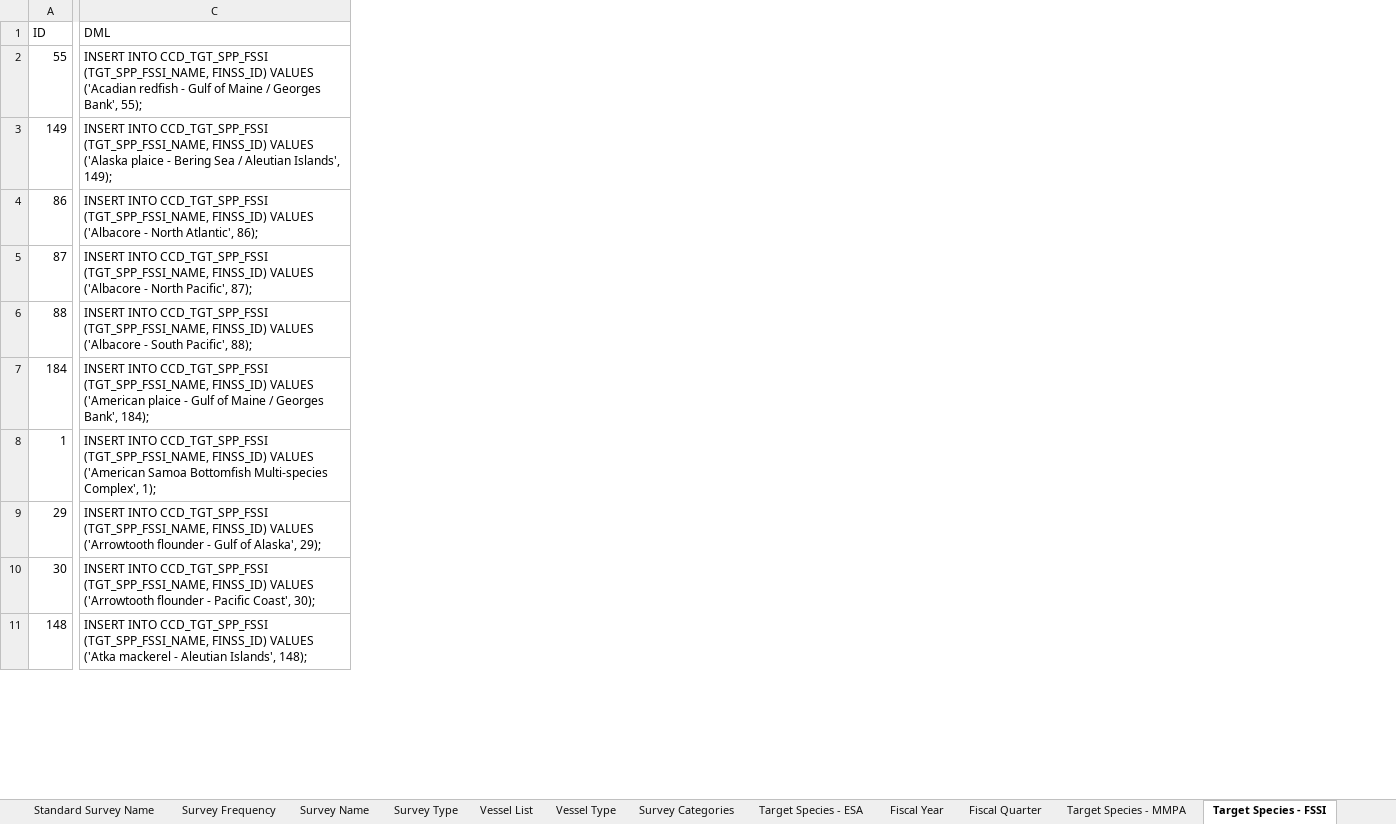
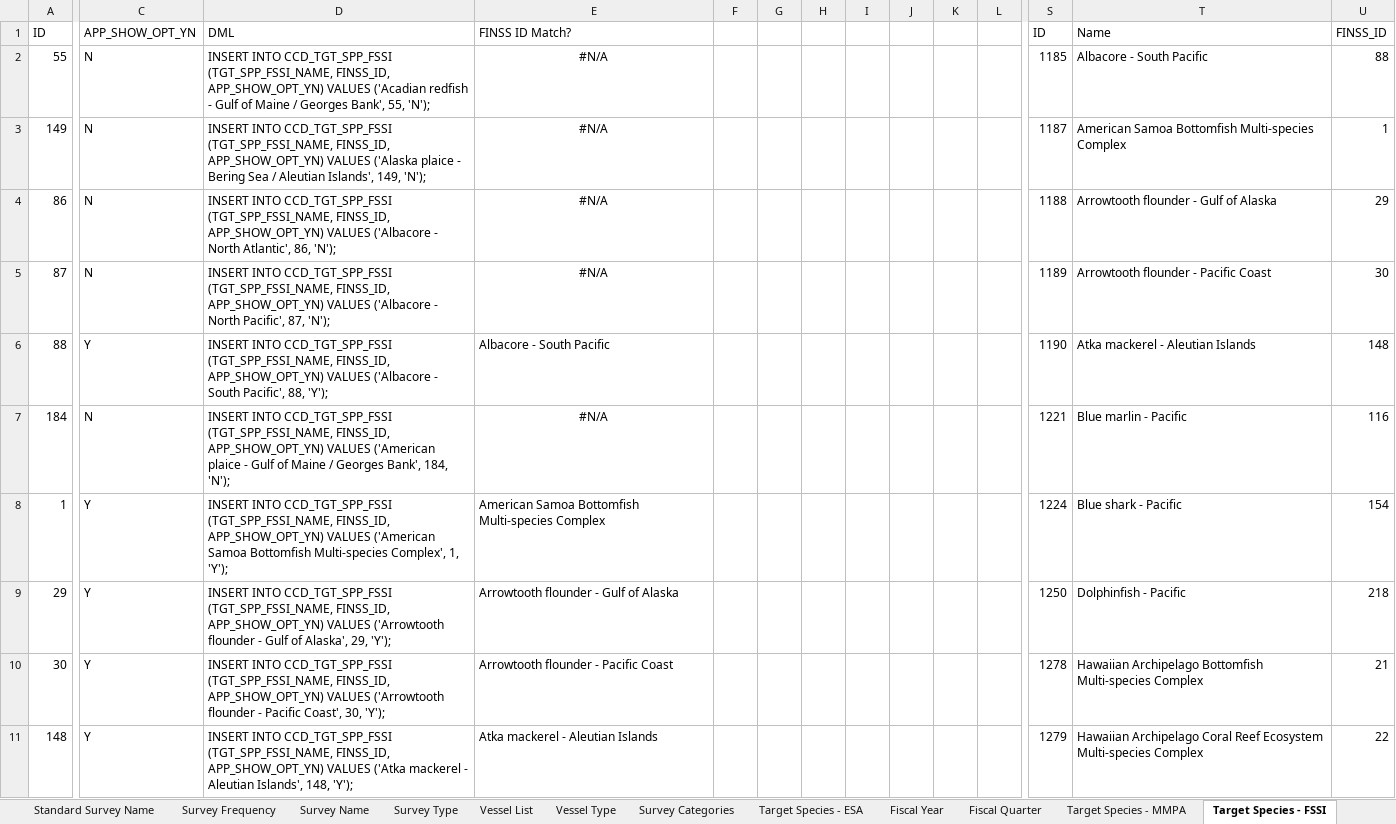
Before and after one commit to noaa-pifsc/Centralized-Cruise-Database, an Excel workbook: docs/Cruise_Leg_DDL_DML_generator.xlsx, sheet Target Species - FSSI, drawn as a sheet; only a part is shown, gaps mark what is left out; values as stored, in another font and other column widths than the file's, no borders; addresses are those after the commit; the diff covers the shown part only; the diff names each change by its address in the sheet, - before the commit and + after, or states it on an @@ line.

```diff
--- a/docs/Cruise_Leg_DDL_DML_generator.xlsx (sheet Target Species - FSSI)
+++ b/docs/Cruise_Leg_DDL_DML_generator.xlsx (sheet Target Species - FSSI)
+column C (APP_SHOW_OPT_YN), rows 2-11: N | N | N | N | Y | N | Y | Y | Y | Y
+column E (FINSS ID Match?), rows 2-11: #N/A | #N/A | #N/A | #N/A | Albacore - South Pacific | #N/A | American Samoa Bottomfish Multi-species Complex | Arrowtooth flounder - Gulf of Alaska | Arrowtooth flounder - Pacific Coast | Atka mackerel - Aleutian Islands
+column F, empty
+column G, empty
+column H, empty
+column I, empty
+column J, empty
+column K, empty
+column L, empty
+column S (ID), rows 2-11: 1185 | 1187 | 1188 | 1189 | 1190 | 1221 | 1224 | 1250 | 1278 | 1279
+column T (Name), rows 2-11: Albacore - South Pacific | American Samoa Bottomfish Multi-species Complex | Arrowtooth flounder - Gulf of Alaska | Arrowtooth flounder - Pacific Coast | Atka mackerel - Aleutian Islands | Blue marlin - Pacific | Blue shark - Pacific | Dolphinfish - Pacific | Hawaiian Archipelago Bottomfish Multi-species Complex | Hawaiian Archipelago Coral Reef Ecosystem Multi-species Complex
+column U (FINSS_ID), rows 2-11: 88 | 1 | 29 | 30 | 148 | 116 | 154 | 218 | 21 | 22
-D2 (DML): …CCD_TGT_SPP_FSSI (TGT_SPP_FSSI_NAME, FINSS_ID) VALUES ('Acadian redfish - Gulf of Maine / Georges Bank', 55);
+D2 (DML): …CCD_TGT_SPP_FSSI (TGT_SPP_FSSI_NAME, FINSS_ID, APP_SHOW_OPT_YN) VALUES ('Acadian redfish - Gulf of Maine / Georges Bank', 55, 'N');
-D3 (DML): …CCD_TGT_SPP_FSSI (TGT_SPP_FSSI_NAME, FINSS_ID) VALUES ('Alaska plaice - Bering Sea / Aleutian Islands', 149);
+D3 (DML): …CCD_TGT_SPP_FSSI (TGT_SPP_FSSI_NAME, FINSS_ID, APP_SHOW_OPT_YN) VALUES ('Alaska plaice - Bering Sea / Aleutian Islands', 149, 'N');
-D4 (DML): …CCD_TGT_SPP_FSSI (TGT_SPP_FSSI_NAME, FINSS_ID) VALUES ('Albacore - North Atlantic', 86);
+D4 (DML): …CCD_TGT_SPP_FSSI (TGT_SPP_FSSI_NAME, FINSS_ID, APP_SHOW_OPT_YN) VALUES ('Albacore - North Atlantic', 86, 'N');
-D5 (DML): …CCD_TGT_SPP_FSSI (TGT_SPP_FSSI_NAME, FINSS_ID) VALUES ('Albacore - North Pacific', 87);
+D5 (DML): …CCD_TGT_SPP_FSSI (TGT_SPP_FSSI_NAME, FINSS_ID, APP_SHOW_OPT_YN) VALUES ('Albacore - North Pacific', 87, 'N');
-D6 (DML): …CCD_TGT_SPP_FSSI (TGT_SPP_FSSI_NAME, FINSS_ID) VALUES ('Albacore - South Pacific', 88);
+D6 (DML): …CCD_TGT_SPP_FSSI (TGT_SPP_FSSI_NAME, FINSS_ID, APP_SHOW_OPT_YN) VALUES ('Albacore - South Pacific', 88, 'Y');
-D7 (DML): …CCD_TGT_SPP_FSSI (TGT_SPP_FSSI_NAME, FINSS_ID) VALUES ('American plaice - Gulf of Maine / Georges Bank', 184);
+D7 (DML): …CCD_TGT_SPP_FSSI (TGT_SPP_FSSI_NAME, FINSS_ID, APP_SHOW_OPT_YN) VALUES ('American plaice - Gulf of Maine / Georges Bank', 184, 'N');
-D8 (DML): …CCD_TGT_SPP_FSSI (TGT_SPP_FSSI_NAME, FINSS_ID) VALUES ('American Samoa Bottomfish Multi-species Complex', 1);
+D8 (DML): …CCD_TGT_SPP_FSSI (TGT_SPP_FSSI_NAME, FINSS_ID, APP_SHOW_OPT_YN) VALUES ('American Samoa Bottomfish Multi-species Complex', 1, 'Y');
-D9 (DML): …CCD_TGT_SPP_FSSI (TGT_SPP_FSSI_NAME, FINSS_ID) VALUES ('Arrowtooth flounder - Gulf of Alaska', 29);
+D9 (DML): …CCD_TGT_SPP_FSSI (TGT_SPP_FSSI_NAME, FINSS_ID, APP_SHOW_OPT_YN) VALUES ('Arrowtooth flounder - Gulf of Alaska', 29, 'Y');
-D10 (DML): …CCD_TGT_SPP_FSSI (TGT_SPP_FSSI_NAME, FINSS_ID) VALUES ('Arrowtooth flounder - Pacific Coast', 30);
+D10 (DML): …CCD_TGT_SPP_FSSI (TGT_SPP_FSSI_NAME, FINSS_ID, APP_SHOW_OPT_YN) VALUES ('Arrowtooth flounder - Pacific Coast', 30, 'Y');
-D11 (DML): …CCD_TGT_SPP_FSSI (TGT_SPP_FSSI_NAME, FINSS_ID) VALUES ('Atka mackerel - Aleutian Islands', 148);
+D11 (DML): …CCD_TGT_SPP_FSSI (TGT_SPP_FSSI_NAME, FINSS_ID, APP_SHOW_OPT_YN) VALUES ('Atka mackerel - Aleutian Islands', 148, 'Y');
```
Also changed, not shown: 6 added columns and 220 edited cells elsewhere in this sheet, sheet Standard Survey Name, sheet Vessel List, sheet Target Species - MMPA, sheet Gear, sheet Target Species - ESA, sheet Expected Species Categories, 1 more sheet, 26 other files.
